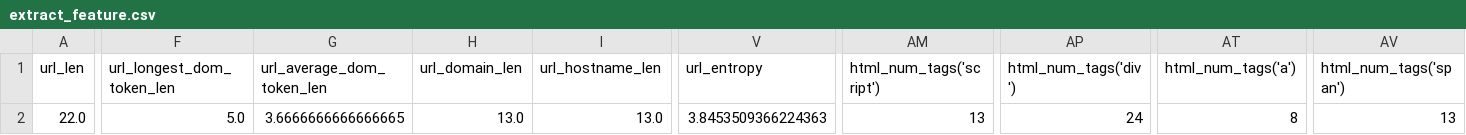
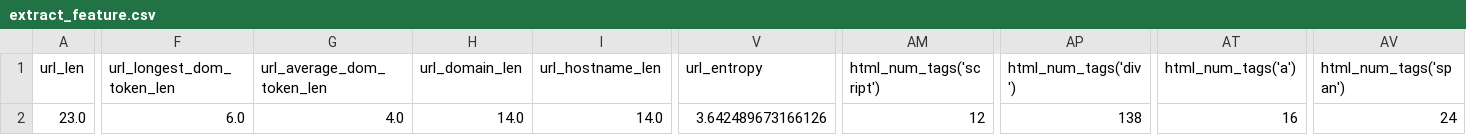
Before and after one commit to SK-Shieldus-Rookies-1st-Mini-Project/FE-BE, a CSV file: extract_feature.csv, drawn as a sheet; only a part is shown, gaps mark what is left out; the diff covers the shown part only; the diff names each change by its address in the sheet, - before the commit and + after, or states it on an @@ line.

```diff
--- a/extract_feature.csv
+++ b/extract_feature.csv
-A2 (url_len): 22.0
+A2 (url_len): 23.0
-F2 (url_longest_dom_token_len): 5.0
+F2 (url_longest_dom_token_len): 6.0
-G2 (url_average_dom_token_len): 3.6666666666666665
+G2 (url_average_dom_token_len): 4.0
-H2 (url_domain_len): 13.0
+H2 (url_domain_len): 14.0
-I2 (url_hostname_len): 13.0
+I2 (url_hostname_len): 14.0
-V2 (url_entropy): 3.8453509366224363
+V2 (url_entropy): 3.642489673166126
-AM2 (html_num_tags('script')): 13
+AM2 (html_num_tags('script')): 12
-AP2 (html_num_tags('div')): 24
+AP2 (html_num_tags('div')): 138
-AT2 (html_num_tags('a')): 8
+AT2 (html_num_tags('a')): 16
-AV2 (html_num_tags('span')): 13
+AV2 (html_num_tags('span')): 24
```
Also changed, not shown: 2 edited cells elsewhere in this file, 5 other files.
